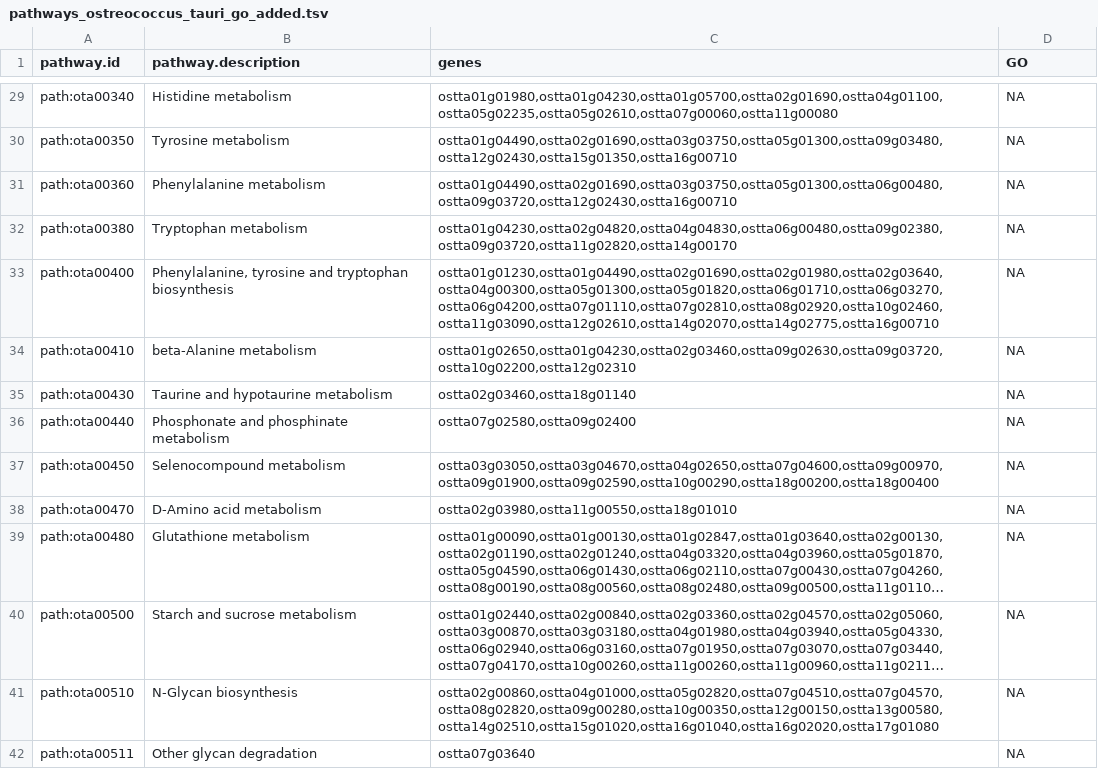
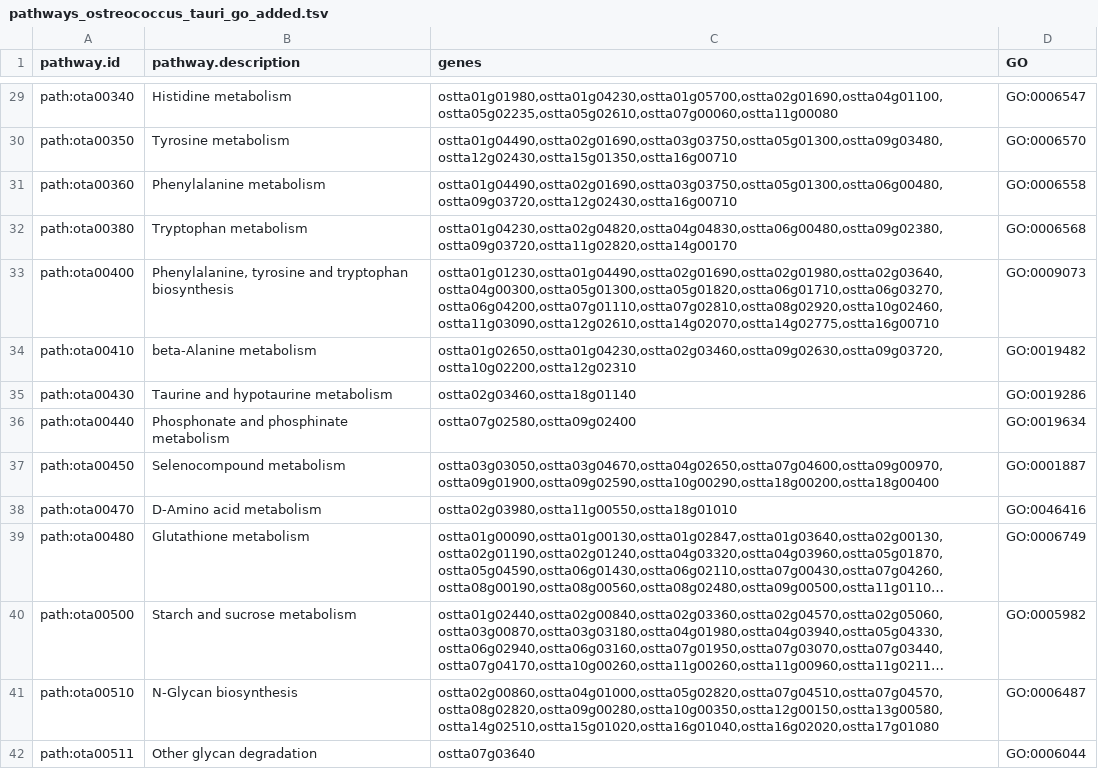
Before and after one commit to fran-romero-campero/OSTIGO, a TSV file: pathways_ostreococcus_tauri_go_added.tsv, drawn as a sheet; only a part is shown, gaps mark what is left out; long unchanged cells end in …; the diff covers the shown part only; the diff names each change by its address in the sheet, - before the commit and + after, or states it on an @@ line.

```diff
--- a/pathways_ostreococcus_tauri_go_added.tsv
+++ b/pathways_ostreococcus_tauri_go_added.tsv
-D29 (GO): NA
+D29 (GO): GO:0006547
-D30 (GO): NA
+D30 (GO): GO:0006570
-D31 (GO): NA
+D31 (GO): GO:0006558
-D32 (GO): NA
+D32 (GO): GO:0006568
-D33 (GO): NA
+D33 (GO): GO:0009073
-D34 (GO): NA
+D34 (GO): GO:0019482
-D35 (GO): NA
+D35 (GO): GO:0019286
-D36 (GO): NA
+D36 (GO): GO:0019634
-D37 (GO): NA
+D37 (GO): GO:0001887
-D38 (GO): NA
+D38 (GO): GO:0046416
-D39 (GO): NA
+D39 (GO): GO:0006749
-D40 (GO): NA
+D40 (GO): GO:0005982
-D41 (GO): NA
+D41 (GO): GO:0006487
-D42 (GO): NA
+D42 (GO): GO:0006044
```
Also changed, not shown: 103 edited cells elsewhere in this file, 6 other files.
